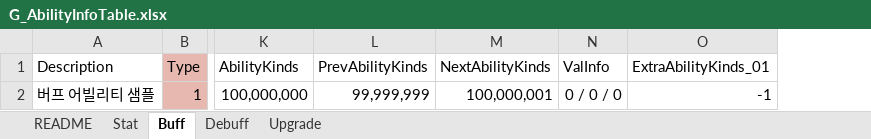
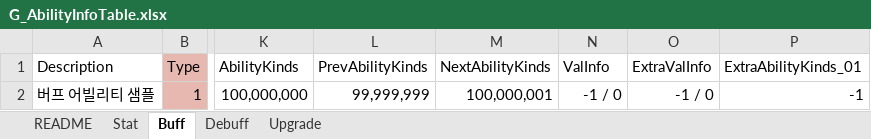
Before and after one commit to devmodle/0300000201.module_unity, an Excel workbook: Tables/G_AbilityInfoTable.xlsx, sheet Buff, drawn as a sheet; only a part is shown, gaps mark what is left out; values as stored, in another font and other column widths than the file's, no borders; charts and pictures not drawn; the diff names each change by its address in the sheet, - before the commit and + after, or states it on an @@ line.

```diff
--- a/Tables/G_AbilityInfoTable.xlsx (sheet Buff)
+++ b/Tables/G_AbilityInfoTable.xlsx (sheet Buff)
+column O (ExtraValInfo), row 2: -1 / 0
-N2 (ValInfo): 0 / 0 / 0
+N2 (ValInfo): -1 / 0
```
Also changed, not shown: sheet Stat, sheet Debuff, sheet Upgrade, Tables/A/G_EpisodeInfoTable.xlsx, Tables/B/G_EpisodeInfoTable.xlsx, 40 other files.
